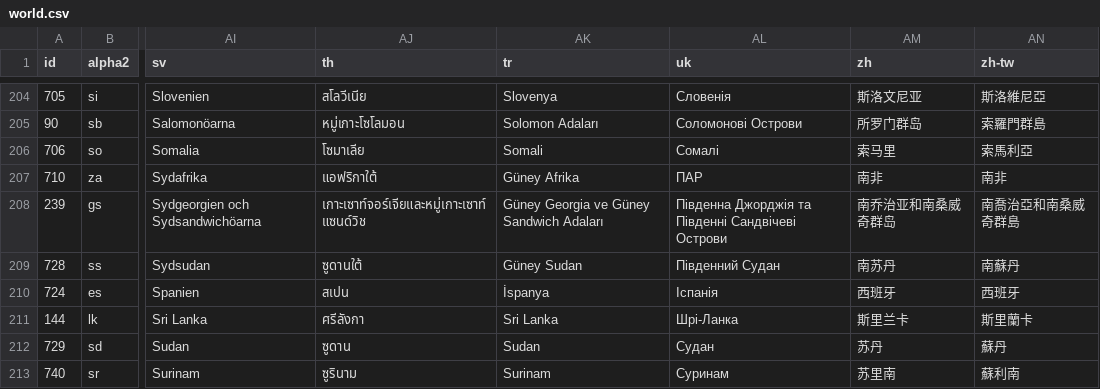
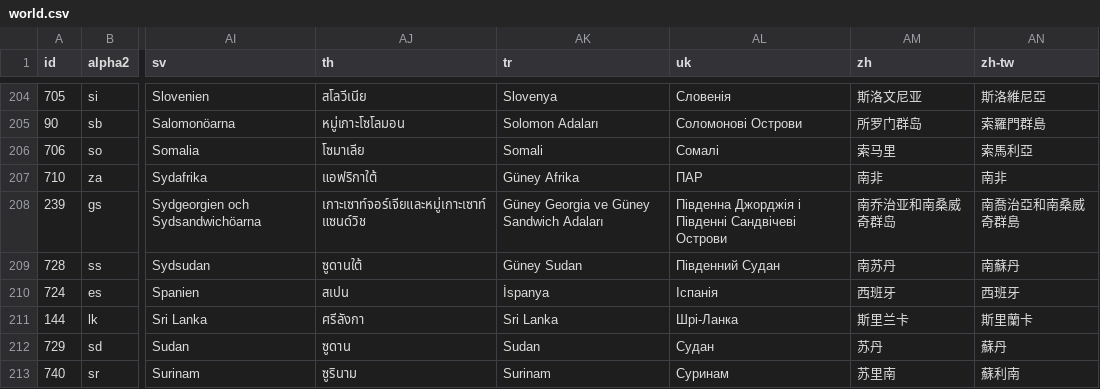
Before and after one commit to stefangabos/world_countries, a CSV file: data/countries/_combined/world.csv, drawn as a sheet; only a part is shown, gaps mark what is left out; the diff covers the shown part only; the diff names each change by its address in the sheet, - before the commit and + after, or states it on an @@ line.

```diff
--- a/data/countries/_combined/world.csv
+++ b/data/countries/_combined/world.csv
-AL208 (uk): Південна Джорджія та Південні Сандвічеві…
+AL208 (uk): Південна Джорджія і Південні Сандвічеві…
```
Also changed, not shown: 7 edited cells elsewhere in this file, data/countries/_combined/countries.csv, 10 other files.
